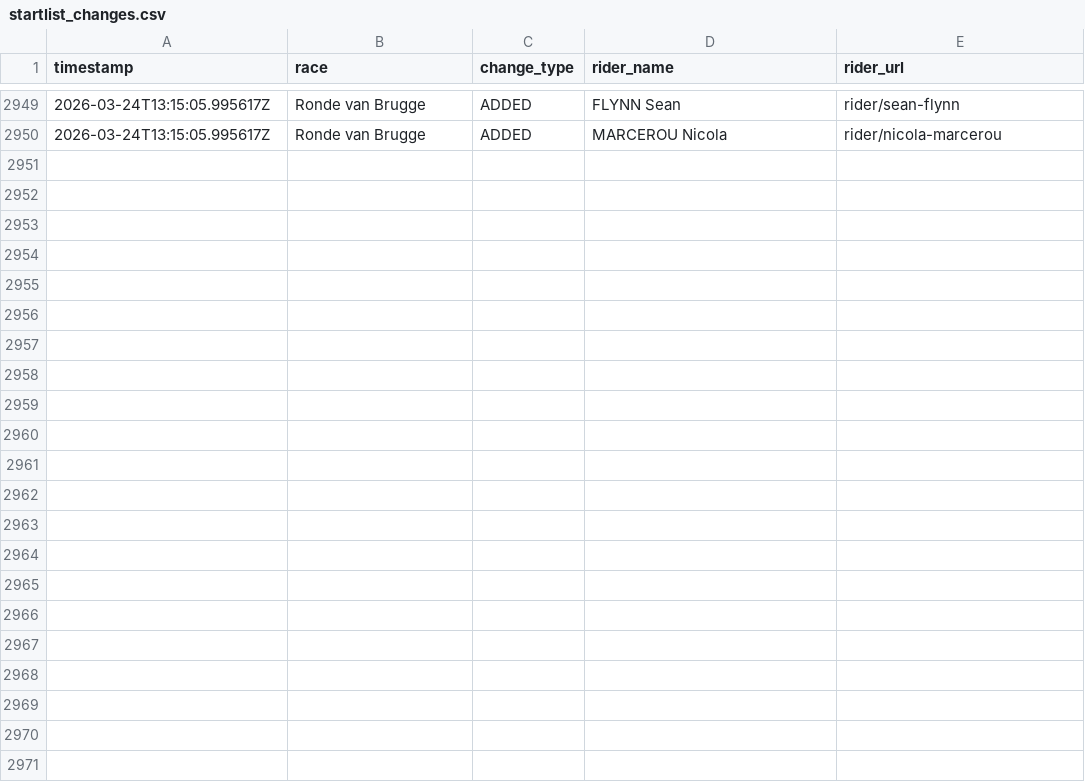
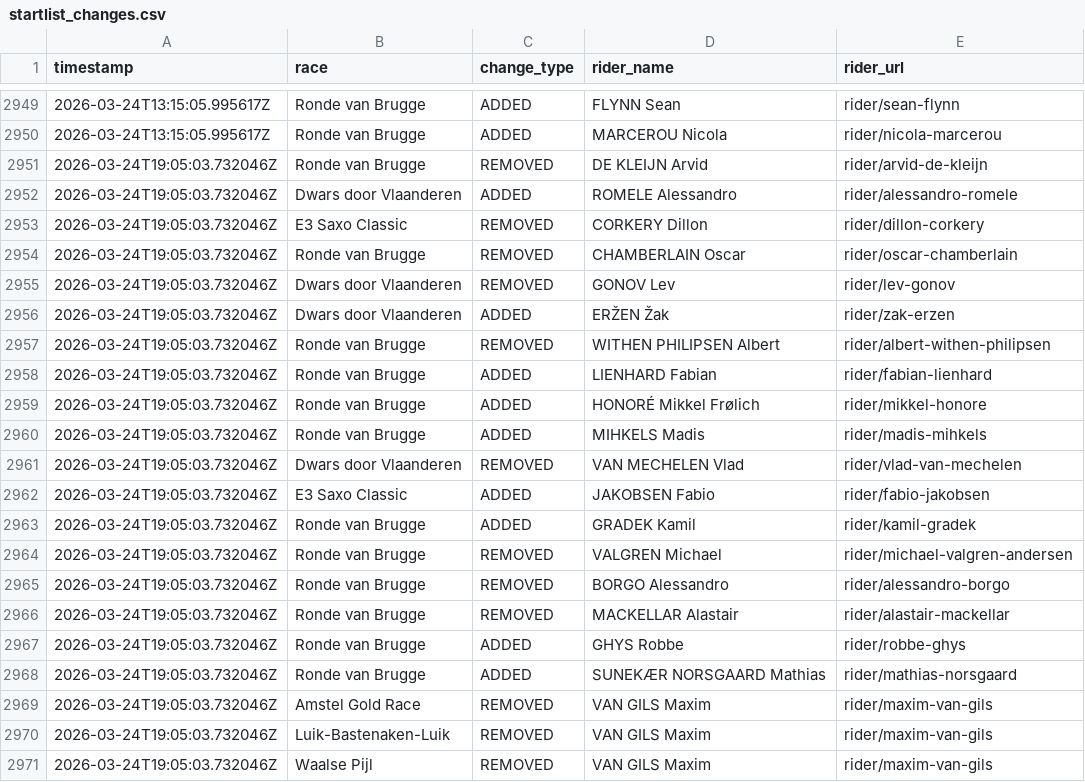
Before and after one commit to nigellindemann-dev/wm26, a CSV file: output/startlist_changes.csv, drawn as a sheet; only a part is shown, gaps mark what is left out; the diff names each change by its address in the sheet, - before the commit and + after, or states it on an @@ line.

```diff
--- a/output/startlist_changes.csv
+++ b/output/startlist_changes.csv
+row 2951: 2026-03-24T19:05:03.732046Z | Ronde van Brugge | REMOVED | DE KLEIJN Arvid | rider/arvid-de-kleijn
+row 2952: 2026-03-24T19:05:03.732046Z | Dwars door Vlaanderen | ADDED | ROMELE Alessandro | rider/alessandro-romele
+row 2953: 2026-03-24T19:05:03.732046Z | E3 Saxo Classic | REMOVED | CORKERY Dillon | rider/dillon-corkery
+row 2954: 2026-03-24T19:05:03.732046Z | Ronde van Brugge | REMOVED | CHAMBERLAIN Oscar | rider/oscar-chamberlain
+row 2955: 2026-03-24T19:05:03.732046Z | Dwars door Vlaanderen | REMOVED | GONOV Lev | rider/lev-gonov
+row 2956: 2026-03-24T19:05:03.732046Z | Dwars door Vlaanderen | ADDED | ERŽEN Žak | rider/zak-erzen
+row 2957: 2026-03-24T19:05:03.732046Z | Ronde van Brugge | REMOVED | WITHEN PHILIPSEN Albert | rider/albert-withen-philipsen
+row 2958: 2026-03-24T19:05:03.732046Z | Ronde van Brugge | ADDED | LIENHARD Fabian | rider/fabian-lienhard
+row 2959: 2026-03-24T19:05:03.732046Z | Ronde van Brugge | ADDED | HONORÉ Mikkel Frølich | rider/mikkel-honore
+row 2960: 2026-03-24T19:05:03.732046Z | Ronde van Brugge | ADDED | MIHKELS Madis | rider/madis-mihkels
+row 2961: 2026-03-24T19:05:03.732046Z | Dwars door Vlaanderen | REMOVED | VAN MECHELEN Vlad | rider/vlad-van-mechelen
+row 2962: 2026-03-24T19:05:03.732046Z | E3 Saxo Classic | ADDED | JAKOBSEN Fabio | rider/fabio-jakobsen
+row 2963: 2026-03-24T19:05:03.732046Z | Ronde van Brugge | ADDED | GRADEK Kamil | rider/kamil-gradek
+row 2964: 2026-03-24T19:05:03.732046Z | Ronde van Brugge | REMOVED | VALGREN Michael | rider/michael-valgren-andersen
+row 2965: 2026-03-24T19:05:03.732046Z | Ronde van Brugge | REMOVED | BORGO Alessandro | rider/alessandro-borgo
+row 2966: 2026-03-24T19:05:03.732046Z | Ronde van Brugge | REMOVED | MACKELLAR Alastair | rider/alastair-mackellar
+row 2967: 2026-03-24T19:05:03.732046Z | Ronde van Brugge | ADDED | GHYS Robbe | rider/robbe-ghys
+row 2968: 2026-03-24T19:05:03.732046Z | Ronde van Brugge | ADDED | SUNEKÆR NORSGAARD Mathias | rider/mathias-norsgaard
+row 2969: 2026-03-24T19:05:03.732046Z | Amstel Gold Race | REMOVED | VAN GILS Maxim | rider/maxim-van-gils
+row 2970: 2026-03-24T19:05:03.732046Z | Luik-Bastenaken-Luik | REMOVED | VAN GILS Maxim | rider/maxim-van-gils
+row 2971: 2026-03-24T19:05:03.732046Z | Waalse Pijl | REMOVED | VAN GILS Maxim | rider/maxim-van-gils
```
Also changed, not shown: output/startlist_matrix.csv, 2 other files.
